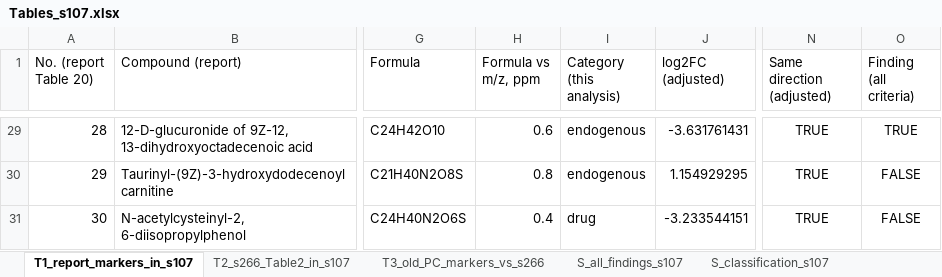
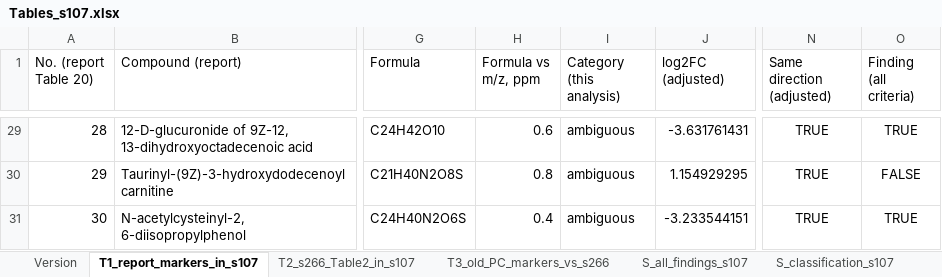
Before and after one commit to avolorf/metab, an Excel workbook: report_s107/Tables_s107.xlsx, sheet T1_report_markers_in_s107, drawn as a sheet; only a part is shown, gaps mark what is left out; values as stored, in another font and other column widths than the file's, no borders; the diff covers the shown part only; the diff names each change by its address in the sheet, - before the commit and + after, or states it on an @@ line.

```diff
--- a/report_s107/Tables_s107.xlsx (sheet T1_report_markers_in_s107)
+++ b/report_s107/Tables_s107.xlsx (sheet T1_report_markers_in_s107)
+sheet tab: Version
-I29:I30 (Category (this analysis)): endogenous
+I29:I30 (Category (this analysis)): ambiguous
-I31 (Category (this analysis)): drug
+I31 (Category (this analysis)): ambiguous
-O31 (Finding (all criteria)): FALSE
+O31 (Finding (all criteria)): TRUE
```
Also changed, not shown: 25 edited cells elsewhere in this sheet, sheet S_all_findings_s107, sheet S_classification_s107, 19 other files.
